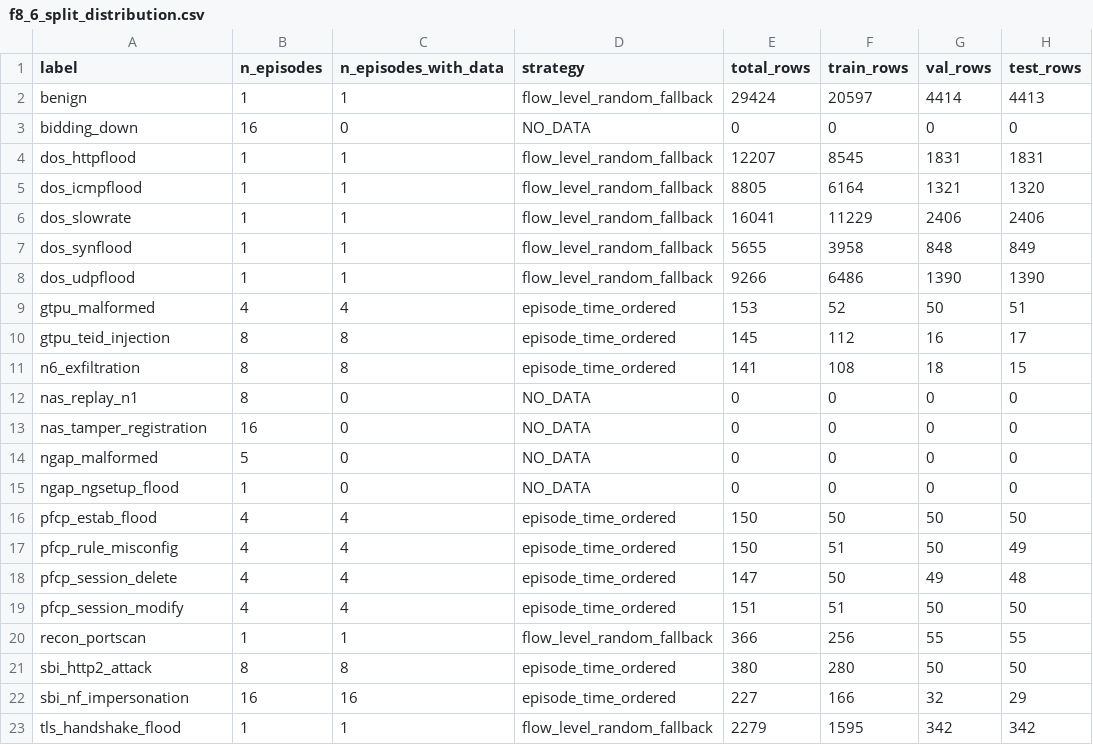
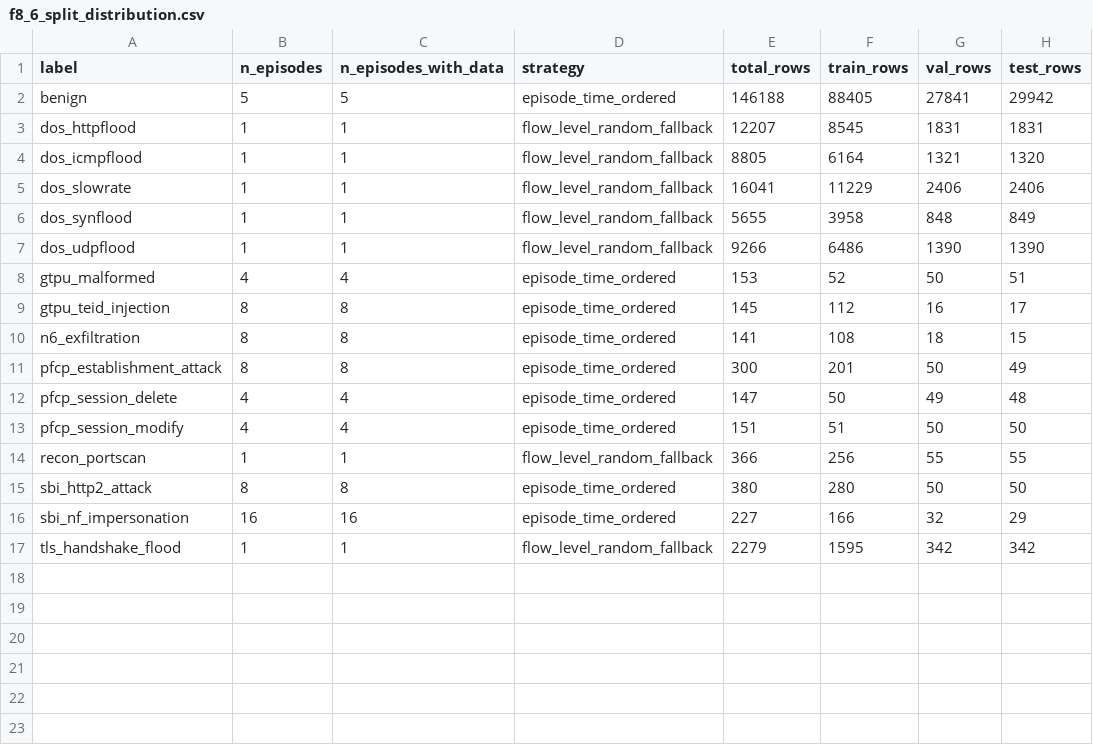
Before and after one commit to adipanca/nfm-report, a CSV file: reports/fase8/f8_6_split_distribution.csv, drawn as a sheet.

```diff
--- a/reports/fase8/f8_6_split_distribution.csv
+++ b/reports/fase8/f8_6_split_distribution.csv
@@ -1,4 +1,3 @@
 label,n_episodes,n_episodes_with_data,strategy,total_rows,train_rows,val_rows,test_rows
-benign,1,1,flow_level_random_fallback,29424,20597,4414,4413
-bidding_down,16,0,NO_DATA,0,0,0,0
+benign,5,5,episode_time_ordered,146188,88405,27841,29942
 dos_httpflood,1,1,flow_level_random_fallback,12207,8545,1831,1831
@@ -11,8 +10,3 @@ gtpu_teid_injection,8,8,episode_time_ordered,145,112,16,17
 n6_exfiltration,8,8,episode_time_ordered,141,108,18,15
-nas_replay_n1,8,0,NO_DATA,0,0,0,0
-nas_tamper_registration,16,0,NO_DATA,0,0,0,0
-ngap_malformed,5,0,NO_DATA,0,0,0,0
-ngap_ngsetup_flood,1,0,NO_DATA,0,0,0,0
-pfcp_estab_flood,4,4,episode_time_ordered,150,50,50,50
-pfcp_rule_misconfig,4,4,episode_time_ordered,150,51,50,49
+pfcp_establishment_attack,8,8,episode_time_ordered,300,201,50,49
 pfcp_session_delete,4,4,episode_time_ordered,147,50,49,48
```
Also changed, not shown: reports/fase8/w6_frozen_confusion_matrix.csv, reports/fase8/w6_unfrozen_confusion_matrix.csv, 28 other files.
